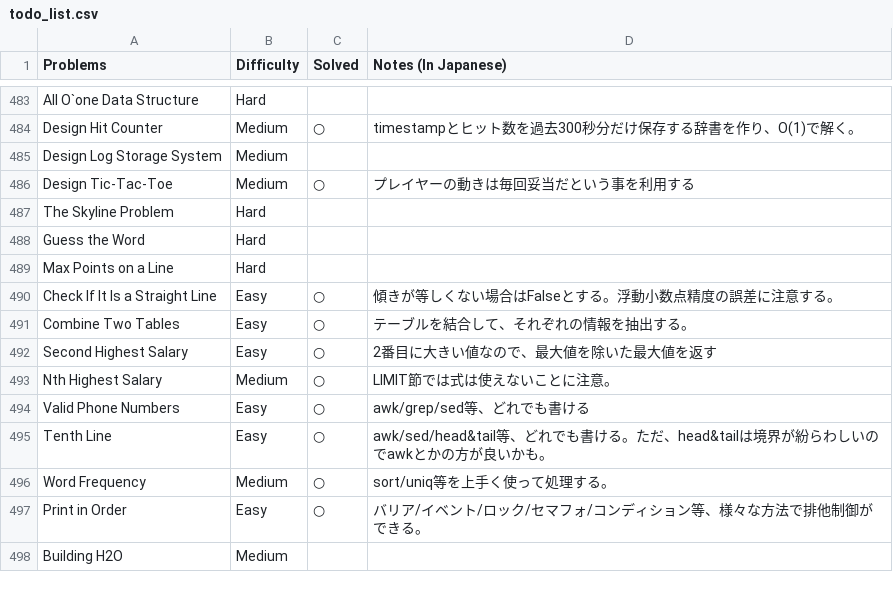
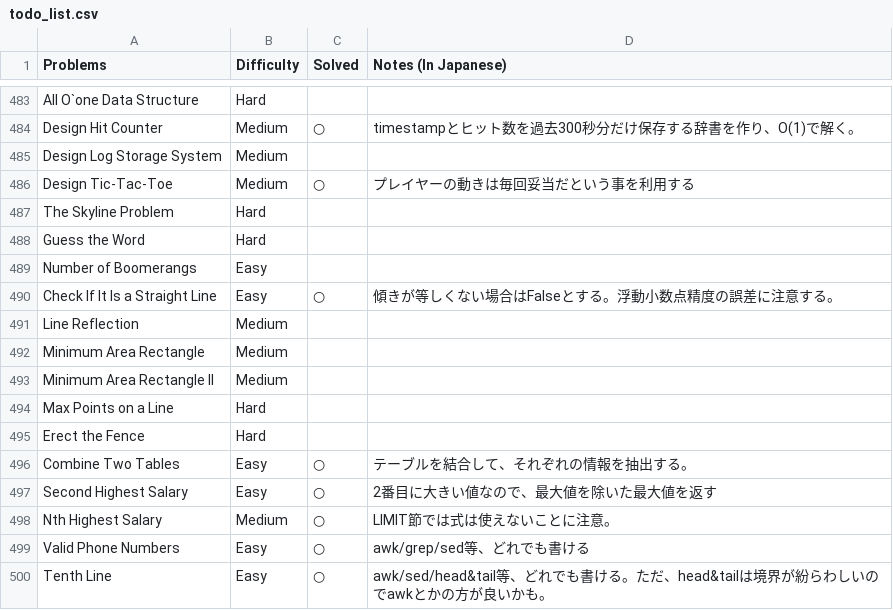
Before and after one commit to sokazaki/leetcode_solutions, a CSV file: todo_list.csv, drawn as a sheet; only a part is shown, gaps mark what is left out; the shorter side is filled out with more unchanged rows.

Commit message:
Update todo_list.csv

```diff
--- a/todo_list.csv
+++ b/todo_list.csv
@@ -488,4 +488,9 @@ The Skyline Problem,Hard,,
 Guess the Word,Hard,,
+Number of Boomerangs,Easy,,
+Check If It Is a Straight Line,Easy,○,傾きが等しくない場合はFalseとする。浮動小数点精度の誤差に注意する。
+Line Reflection,Medium,,
+Minimum Area Rectangle,Medium,,
+Minimum Area Rectangle II,Medium,,
 Max Points on a Line,Hard,,
-Check If It Is a Straight Line,Easy,○,傾きが等しくない場合はFalseとする。浮動小数点精度の誤差に注意する。
+Erect the Fence,Hard,,
 Combine Two Tables,Easy,○,テーブルを結合して、それぞれの情報を抽出する。
```
